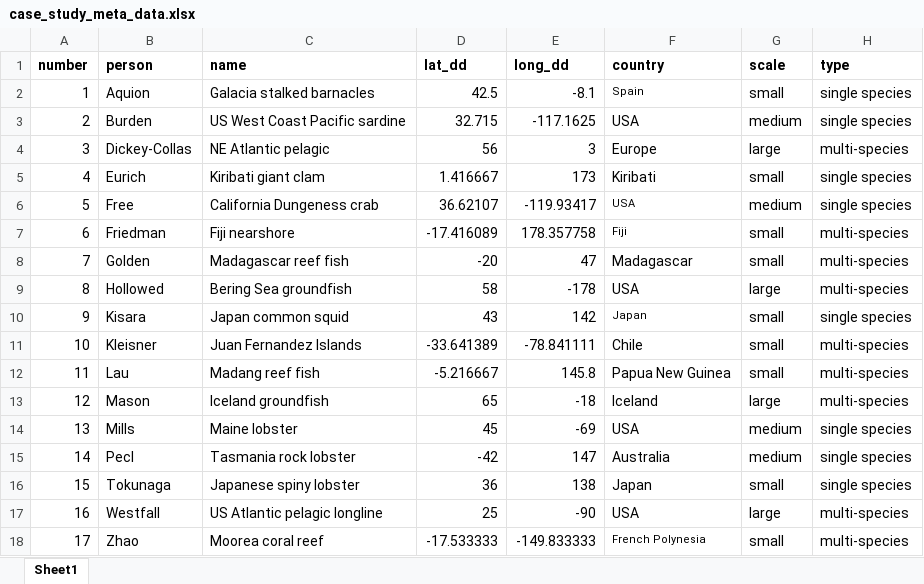
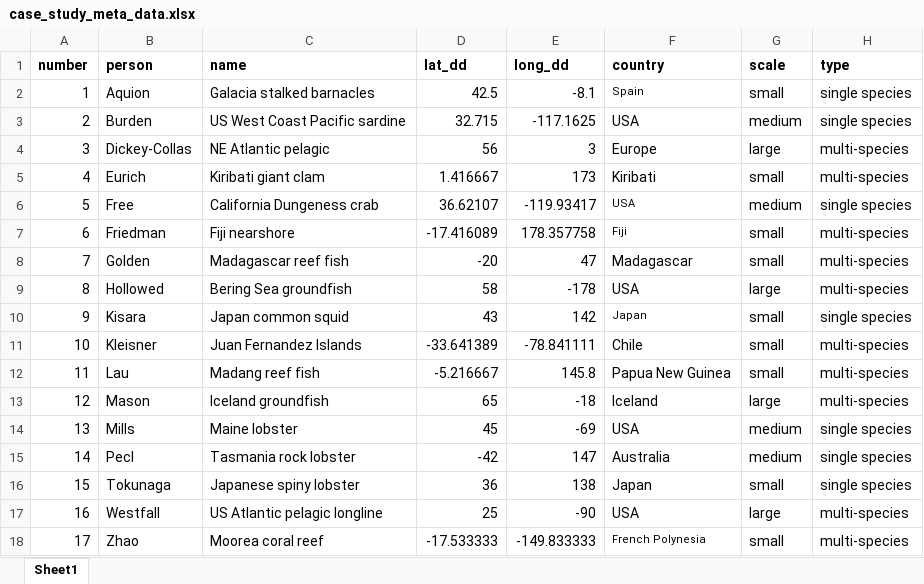
Before and after one commit to Science-for-Nature-and-People/climate-resilient-fisheries, an Excel workbook: case_studies/data/case_study_meta_data.xlsx, sheet Sheet1, drawn as a sheet; values as stored, in another font and other column widths than the file's, no borders; the diff names each change by its address in the sheet, - before the commit and + after, or states it on an @@ line.

```diff
--- a/case_studies/data/case_study_meta_data.xlsx (sheet Sheet1)
+++ b/case_studies/data/case_study_meta_data.xlsx (sheet Sheet1)
-H5 (type): single species
+H5 (type): multi-species
```
Also changed, not shown: 1 other file.
